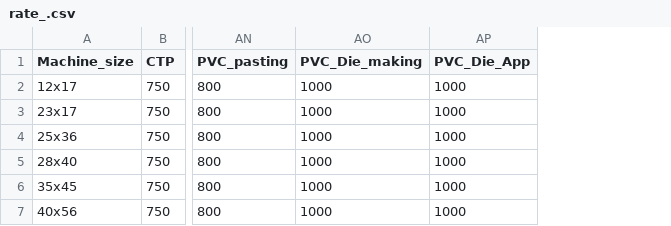
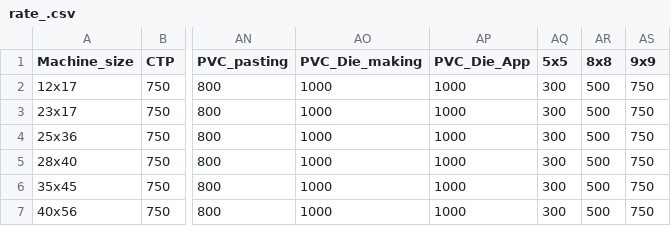
Before and after one commit to MuhammadAmmar26627/newdeign, a CSV file: rate_.csv, drawn as a sheet; only a part is shown, gaps mark what is left out; the diff names each change by its address in the sheet, - before the commit and + after, or states it on an @@ line.

```diff
--- a/rate_.csv
+++ b/rate_.csv
+column AQ (5x5), rows 2-7: all 300
+column AR (8x8), rows 2-7: all 500
+column AS (9x9), rows 2-7: all 750
```
Also changed, not shown: Labour.csv, 2 other files.
